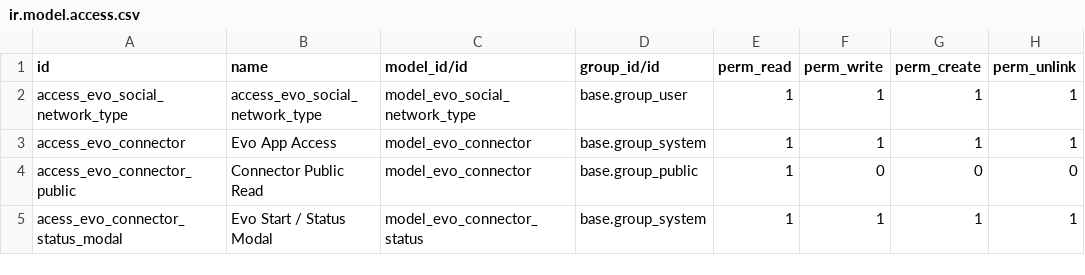
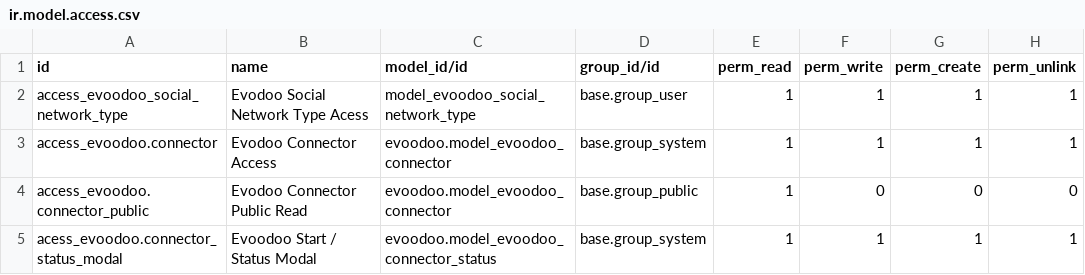
Before and after one commit to neoand/discuss_hub, a CSV file: evoodoo/security/ir.model.access.csv, drawn as a sheet.

Commit message:
Lots of improvements! - closes #1 bug - adds demo data to create new connector - Change everything to evoodo.some_model - Add a nice icon!

```diff
--- a/evoodoo/security/ir.model.access.csv
+++ b/evoodoo/security/ir.model.access.csv
@@ -1,5 +1,5 @@
 id,name,model_id/id,group_id/id,perm_read,perm_write,perm_create,perm_unlink
-access_evo_social_network_type,access_evo_social_network_type,model_evo_social_network_type,base.group_user,1,1,1,1
-access_evo_connector,Evo App Access,model_evo_connector,base.group_system,1,1,1,1
-access_evo_connector_public,Connector Public Read,model_evo_connector,base.group_public,1,0,0,0
-acess_evo_connector_status_modal,Evo Start / Status Modal,model_evo_connector_status,base.group_system,1,1,1,1
+access_evoodoo_social_network_type,Evodoo Social Network Type Acess,model_evoodoo_social_network_type,base.group_user,1,1,1,1
+access_evoodoo.connector,Evodoo Connector Access,evoodoo.model_evoodoo_connector,base.group_system,1,1,1,1
+access_evoodoo.connector_public,Evodoo Connector Public Read,evoodoo.model_evoodoo_connector,base.group_public,1,0,0,0
+acess_evoodoo.connector_status_modal,Evoodoo Start / Status Modal,evoodoo.model_evoodoo_connector_status,base.group_system,1,1,1,1
```
Also changed, not shown: 12 other files.
